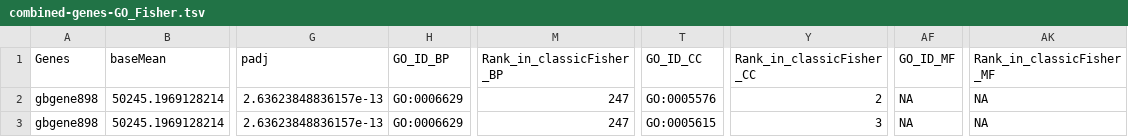
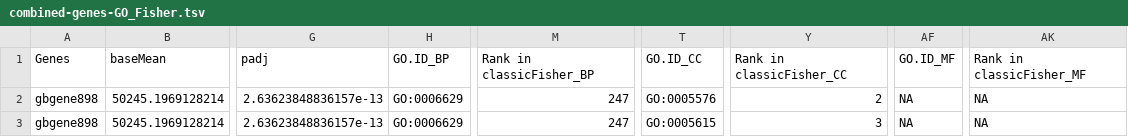
Before and after one commit to ljmesi/GbRNAseqDEpAnnots, a TSV file: results/tbls/summarise/combined-genes-GO_Fisher.tsv (was data/interm/summarise/combined-genes-GO_Fisher.tsv), drawn as a sheet; only a part is shown, gaps mark what is left out; the diff names each change by its address in the sheet, - before the commit and + after, or states it on an @@ line.

Commit message:
Report also complete results

```diff
--- a/data/interm/summarise/combined-genes-GO_Fisher.tsv
+++ b/results/tbls/summarise/combined-genes-GO_Fisher.tsv
-H1: GO_ID_BP
+H1: GO.ID_BP
-M1: Rank_in_classicFisher_BP
+M1: Rank in classicFisher_BP
-T1: GO_ID_CC
+T1: GO.ID_CC
-Y1: Rank_in_classicFisher_CC
+Y1: Rank in classicFisher_CC
-AF1: GO_ID_MF
+AF1: GO.ID_MF
-AK1: Rank_in_classicFisher_MF
+AK1: Rank in classicFisher_MF
```
Also changed, not shown: 3 other files.
